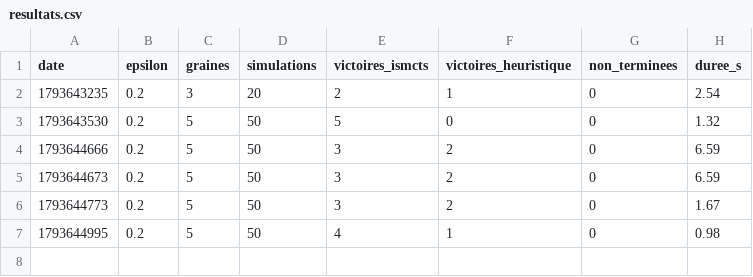
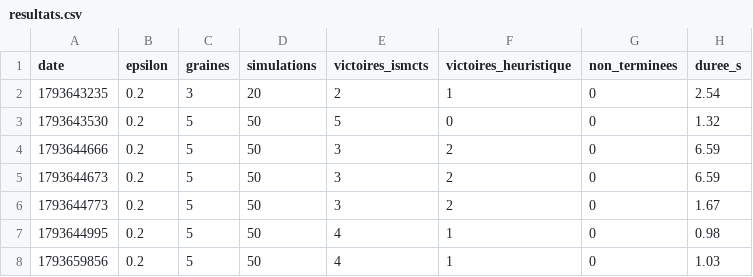
Before and after one commit to Clemsim/rummikub, a CSV file: banc/resultats.csv, drawn as a sheet; the diff names each change by its address in the sheet, - before the commit and + after, or states it on an @@ line.

Commit message:
feat(rummikub-ia): add progressive widening to the ISMCTS
A node visited N times admits at most alpha * N^beta children
(defaults 1.0 and 0.5, so k = sqrt(N)): early visits concentrate on
the few best-ranked moves instead of scattering across the hundreds
of legal ones, and late visits widen. Expansion no longer picks a
random unexpanded move but the first unexpanded one of the
points-sorted list - the best remaining candidate, deterministic.
Search stream changes: tournament scores are not comparable with
pre-widening versions at equal seeds.

```diff
--- a/banc/resultats.csv
+++ b/banc/resultats.csv
+row 8: 1793659856 | 0.2 | 5 | 50 | 4 | 1 | 0 | 1.03
```
Also changed, not shown: 1 other file.
